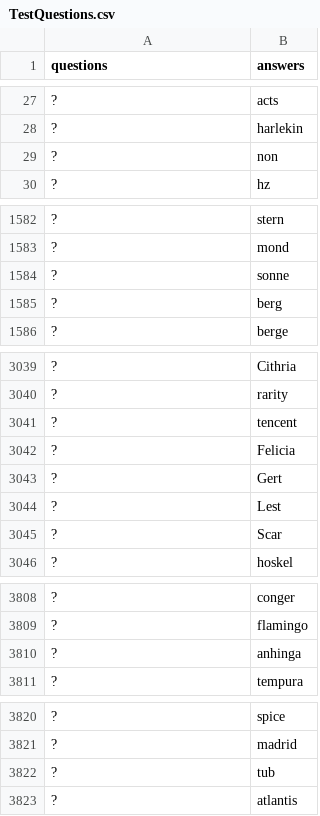
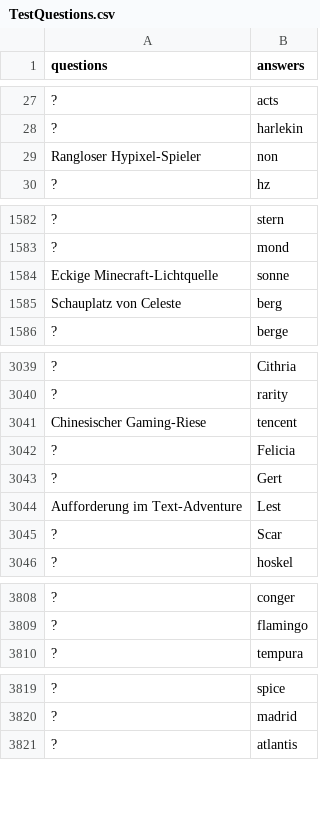
Before and after one commit to KevinDwo/CrosswordGen, a CSV file: TestQuestions.csv, drawn as a sheet; only a part is shown, gaps mark what is left out; the diff covers the shown part only; the diff names each change by its address in the sheet, - before the commit and + after, or states it on an @@ line.

Commit message:
Update crossword entries with descriptive questions and answers for improved clarity

```diff
--- a/TestQuestions.csv
+++ b/TestQuestions.csv
-A29 (questions): ?
+A29 (questions): Rangloser Hypixel-Spieler
-A1584 (questions): ?
+A1584 (questions): Eckige Minecraft-Lichtquelle
-A1585 (questions): ?
+A1585 (questions): Schauplatz von Celeste
-A3041 (questions): ?
+A3041 (questions): Chinesischer Gaming-Riese
-A3044 (questions): ?
+A3044 (questions): Aufforderung im Text-Adventure
-row 3810: ? | anhinga
-row 3822: ? | tub
```
Also changed, not shown: 34 edited cells elsewhere in this file, 1 other file.
